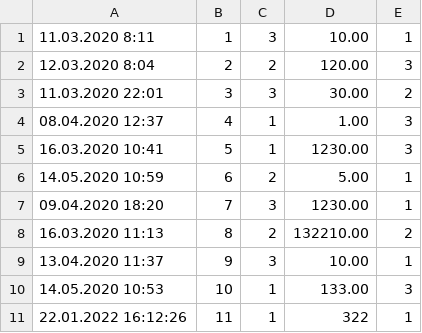
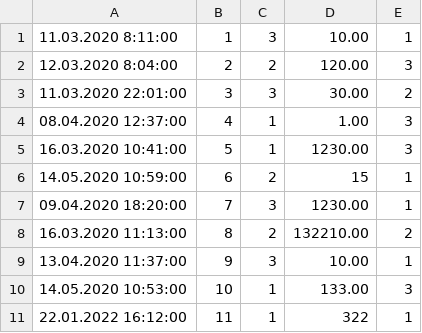
Before and after one commit to gelcen/Invoice, a CSV file: src/Invoice.Api/Invoices.csv, drawn as a sheet.

Commit message:
Implemented Updating invoice in csv.

```diff
--- a/src/Invoice.Api/Invoices.csv
+++ b/src/Invoice.Api/Invoices.csv
@@ -1,11 +1,11 @@
-11.03.2020 8:11;1;3;10.00;1
-12.03.2020 8:04;2;2;120.00;3
-11.03.2020 22:01;3;3;30.00;2
-08.04.2020 12:37;4;1;1.00;3
-16.03.2020 10:41;5;1;1230.00;3
-14.05.2020 10:59;6;2;5.00;1
-09.04.2020 18:20;7;3;1230.00;1
-16.03.2020 11:13;8;2;132210.00;2
-13.04.2020 11:37;9;3;10.00;1
-14.05.2020 10:53;10;1;133.00;3
-22.01.2022 16:12:26;11;1;322;1
+11.03.2020 8:11:00;1;3;10.00;1
+12.03.2020 8:04:00;2;2;120.00;3
+11.03.2020 22:01:00;3;3;30.00;2
+08.04.2020 12:37:00;4;1;1.00;3
+16.03.2020 10:41:00;5;1;1230.00;3
+14.05.2020 10:59:00;6;2;15;1
+09.04.2020 18:20:00;7;3;1230.00;1
+16.03.2020 11:13:00;8;2;132210.00;2
+13.04.2020 11:37:00;9;3;10.00;1
+14.05.2020 10:53:00;10;1;133.00;3
+22.01.2022 16:12:00;11;1;322;1
```
Also changed, not shown: 1 other file.
